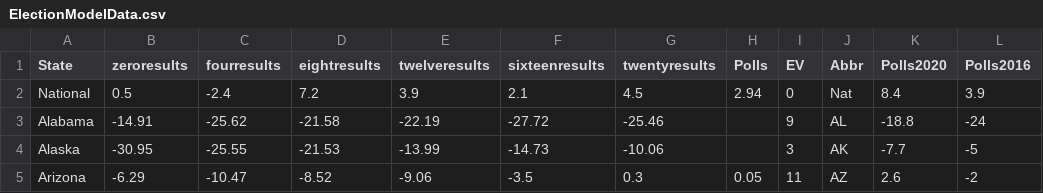
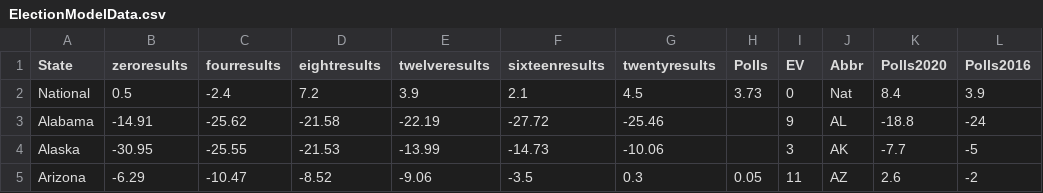
Before and after one commit to jessebeach50/electionmodel, a CSV file: ModelData/ElectionModelData.csv, drawn as a sheet; only a part is shown; the diff names each change by its address in the sheet, - before the commit and + after, or states it on an @@ line.

Commit message:
Update ElectionModelData.csv

```diff
--- a/ModelData/ElectionModelData.csv
+++ b/ModelData/ElectionModelData.csv
-H2 (Polls): 2.94
+H2 (Polls): 3.73
```
